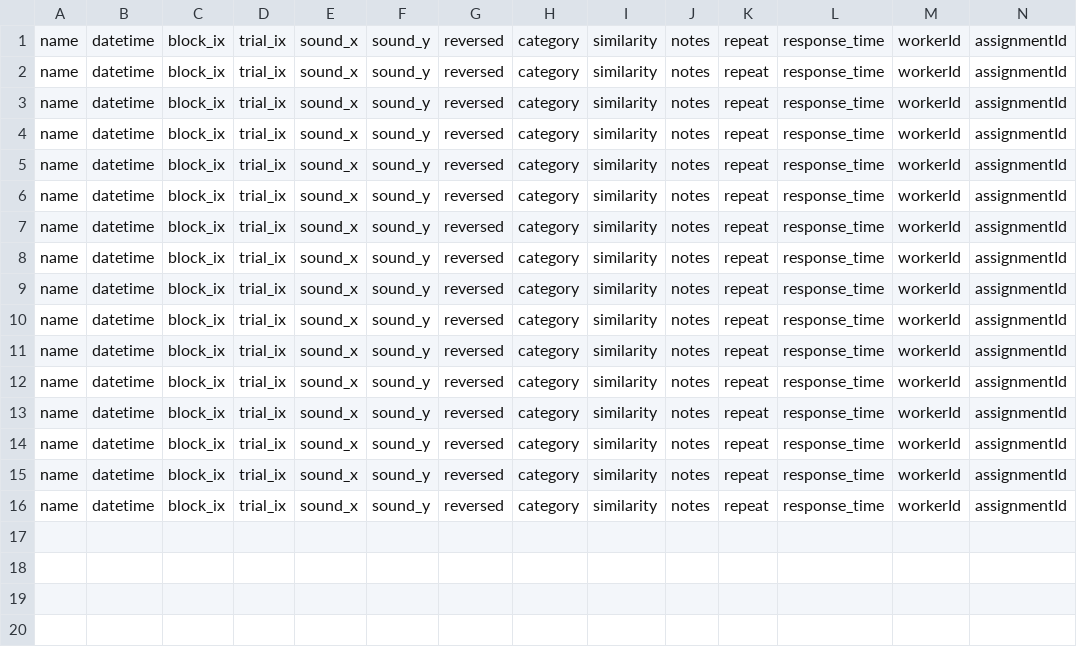
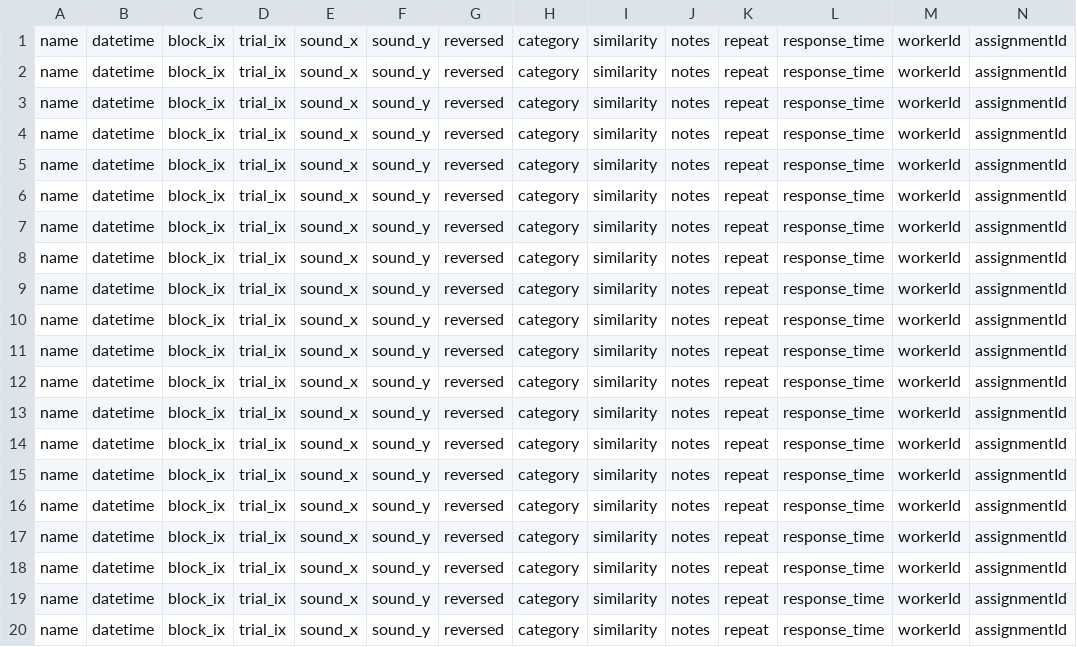
Before and after one commit to kmui2/Sound-Similarity, a CSV file: data/subjCode.csv, drawn as a sheet; only a part is shown; rows hold the shown columns only; the diff names each change by its address in the sheet, - before the commit and + after, or states it on an @@ line.

```diff
--- a/data/subjCode.csv
+++ b/data/subjCode.csv
+row 17: name | datetime | block_ix | trial_ix | sound_x | sound_y | reversed | category | similarity | notes | repeat | response_time | workerId | assignmentId
+row 18: name | datetime | block_ix | trial_ix | sound_x | sound_y | reversed | category | similarity | notes | repeat | response_time | workerId | assignmentId
+row 19: name | datetime | block_ix | trial_ix | sound_x | sound_y | reversed | category | similarity | notes | repeat | response_time | workerId | assignmentId
+row 20: name | datetime | block_ix | trial_ix | sound_x | sound_y | reversed | category | similarity | notes | repeat | response_time | workerId | assignmentId
```
Also changed, not shown: data/subjCode_data.csv, 2 other files.
